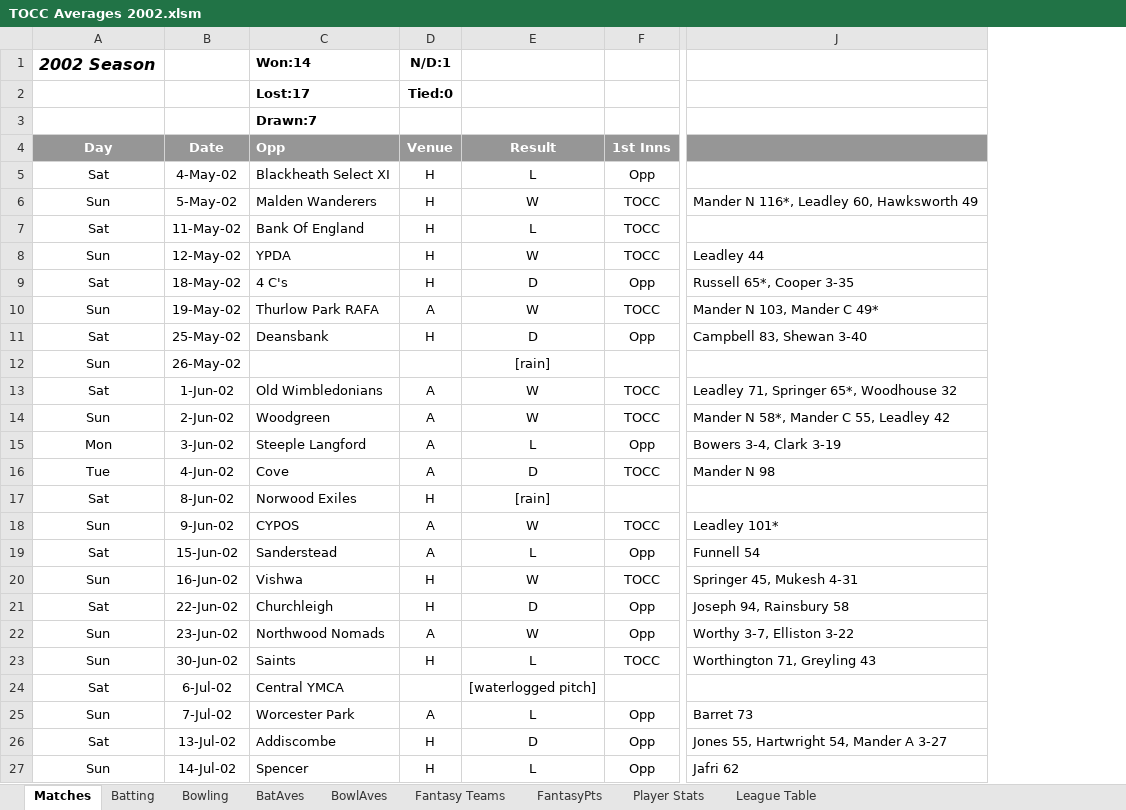
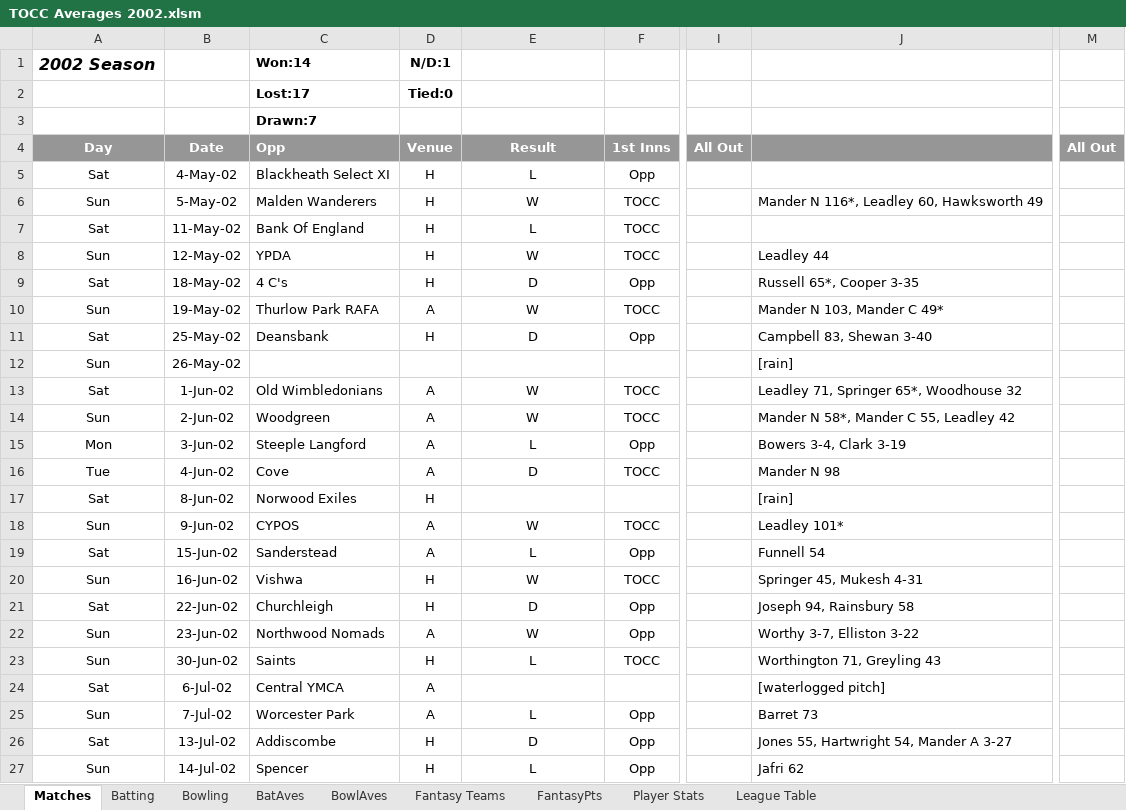
Before and after one commit to mikewoodhouse/stan, an Excel workbook: data/xldata/TOCC Averages 2002.xlsm, sheet Matches, drawn as a sheet; only a part is shown, gaps mark what is left out; values as stored, in another font and other column widths than the file's, no borders; conditional formats not drawn; the diff names each change by its address in the sheet, - before the commit and + after, or states it on an @@ line.

Commit message:
feat: XL match sheet to csv

```diff
--- a/data/xldata/TOCC Averages 2002.xlsm (sheet Matches)
+++ b/data/xldata/TOCC Averages 2002.xlsm (sheet Matches)
@@ column I (All Out) unhidden, empty @@
@@ column M (All Out) unhidden, empty @@
-E12 (Result): [rain]
+E12 (Result): (empty)
-J12: (empty)
+J12: [rain]
-E17 (Result): [rain]
+E17 (Result): (empty)
-J17: (empty)
+J17: [rain]
-D24 (Venue): (empty)
+D24 (Venue): A
-E24 (Result): [waterlogged pitch]
+E24 (Result): (empty)
-J24: (empty)
+J24: [waterlogged pitch]
```
Also changed, not shown: sheet Batting, sheet Bowling, sheet Fantasy Teams, sheet BatAves, sheet Player Stats, sheet FantasyPts, 2 more sheets, hidden cells, data/xldata/TOCC Averages 1998.xlsm, data/xldata/TOCC Averages 1999.xlsm, 5 other files.
